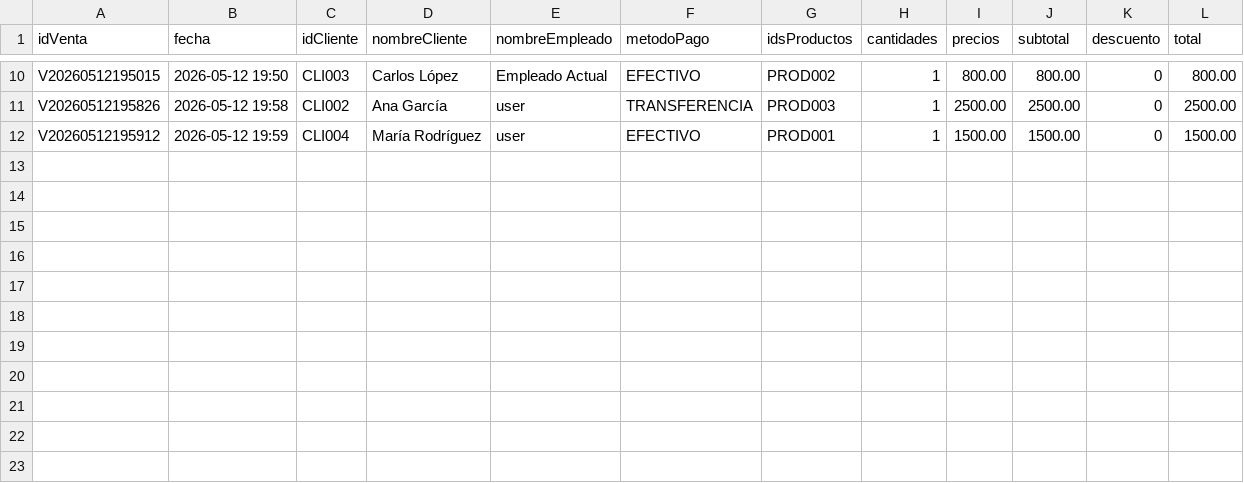
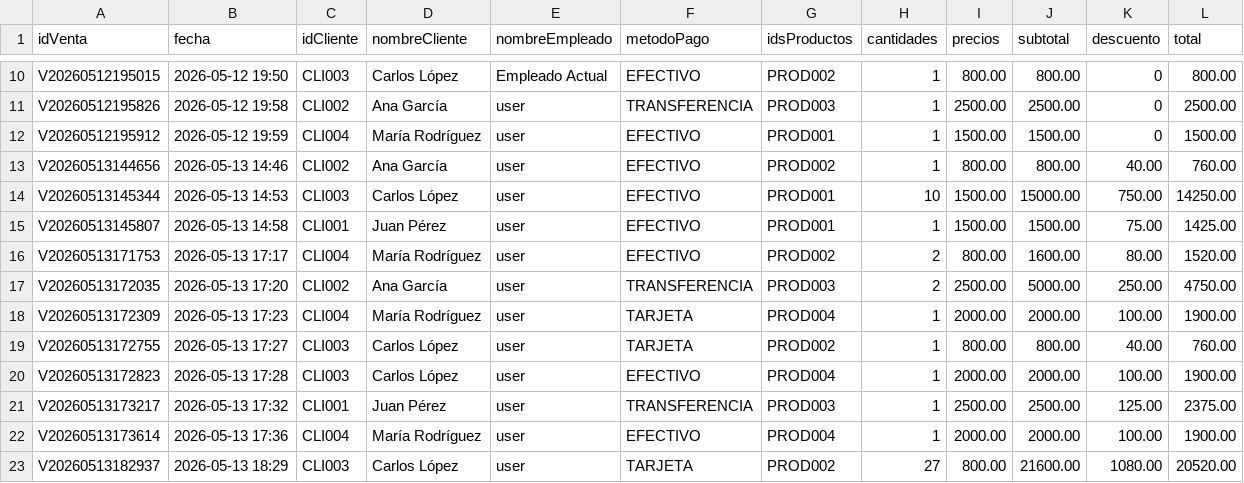
Before and after one commit to DiegoZapata619/sistema-gestion-panaderia, a CSV file: data/ventas.csv, drawn as a sheet; only a part is shown, gaps mark what is left out; the diff names each change by its address in the sheet, - before the commit and + after, or states it on an @@ line.

Commit message:
Push final para funcionalidades: Falta añadir lógica de puntos de cliente como promocion y modificar apartados de la UI. Necesarias revisiones en los ultimos controllers

```diff
--- a/data/ventas.csv
+++ b/data/ventas.csv
+row 13: V20260513144656 | 2026-05-13 14:46 | CLI002 | Ana García | user | EFECTIVO | PROD002 | 1 | 800.00 | 800.00 | 40.00 | 760.00
+row 14: V20260513145344 | 2026-05-13 14:53 | CLI003 | Carlos López | user | EFECTIVO | PROD001 | 10 | 1500.00 | 15000.00 | 750.00 | 14250.00
+row 15: V20260513145807 | 2026-05-13 14:58 | CLI001 | Juan Pérez | user | EFECTIVO | PROD001 | 1 | 1500.00 | 1500.00 | 75.00 | 1425.00
+row 16: V20260513171753 | 2026-05-13 17:17 | CLI004 | María Rodríguez | user | EFECTIVO | PROD002 | 2 | 800.00 | 1600.00 | 80.00 | 1520.00
+row 17: V20260513172035 | 2026-05-13 17:20 | CLI002 | Ana García | user | TRANSFERENCIA | PROD003 | 2 | 2500.00 | 5000.00 | 250.00 | 4750.00
+row 18: V20260513172309 | 2026-05-13 17:23 | CLI004 | María Rodríguez | user | TARJETA | PROD004 | 1 | 2000.00 | 2000.00 | 100.00 | 1900.00
+row 19: V20260513172755 | 2026-05-13 17:27 | CLI003 | Carlos López | user | TARJETA | PROD002 | 1 | 800.00 | 800.00 | 40.00 | 760.00
+row 20: V20260513172823 | 2026-05-13 17:28 | CLI003 | Carlos López | user | EFECTIVO | PROD004 | 1 | 2000.00 | 2000.00 | 100.00 | 1900.00
+row 21: V20260513173217 | 2026-05-13 17:32 | CLI001 | Juan Pérez | user | TRANSFERENCIA | PROD003 | 1 | 2500.00 | 2500.00 | 125.00 | 2375.00
+row 22: V20260513173614 | 2026-05-13 17:36 | CLI004 | María Rodríguez | user | EFECTIVO | PROD004 | 1 | 2000.00 | 2000.00 | 100.00 | 1900.00
+row 23: V20260513182937 | 2026-05-13 18:29 | CLI003 | Carlos López | user | TARJETA | PROD002 | 27 | 800.00 | 21600.00 | 1080.00 | 20520.00
```
Also changed, not shown: data/productos.csv, data/promociones.csv, 58 other files.
